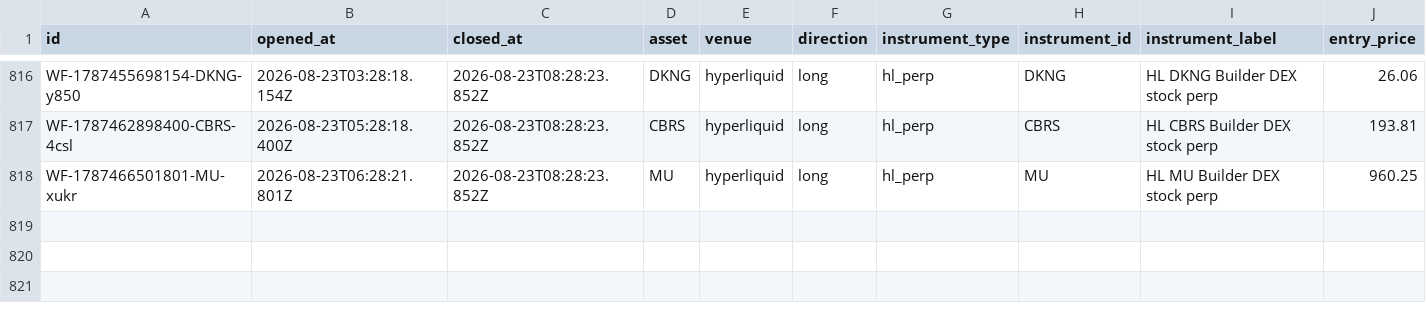
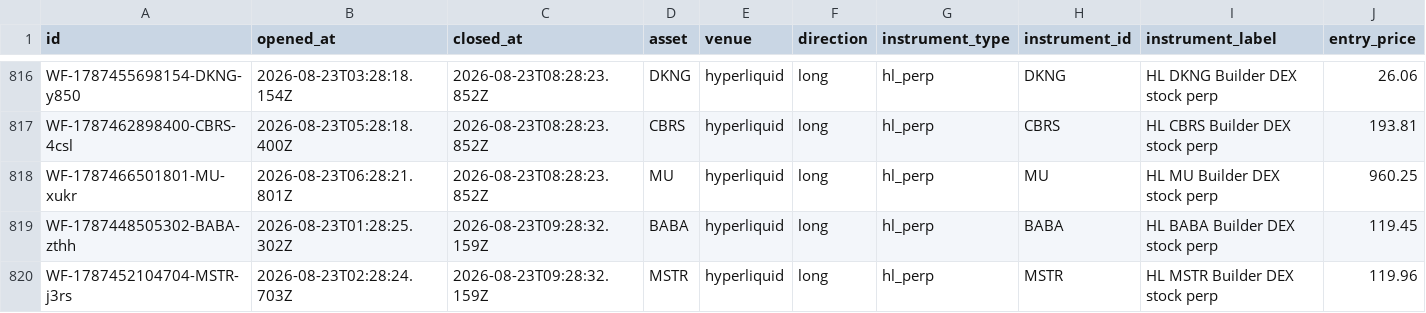
Before and after one commit to virtualwriter/polymarket-trader, a CSV file: data/trades-detailed.csv, drawn as a sheet; only a part is shown, gaps mark what is left out; rows hold the shown columns only; the diff names each change by its address in the sheet, - before the commit and + after, or states it on an @@ line.

```diff
--- a/data/trades-detailed.csv
+++ b/data/trades-detailed.csv
+row 819: WF-1787448505302-BABA-zthh | 2026-08-23T01:28:25.302Z | 2026-08-23T09:28:32.159Z | BABA | hyperliquid | long | hl_perp | BABA | HL BABA Builder DEX stock perp | 119.45
+row 820: WF-1787452104704-MSTR-j3rs | 2026-08-23T02:28:24.703Z | 2026-08-23T09:28:32.159Z | MSTR | hyperliquid | long | hl_perp | MSTR | HL MSTR Builder DEX stock perp | 119.96
```
Also changed, not shown: data/daily-macro.csv, relative-value/cross_venue_relative_value.csv, 12 other files.
